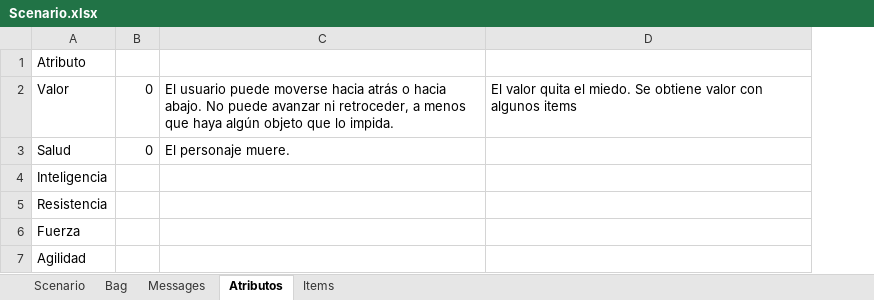
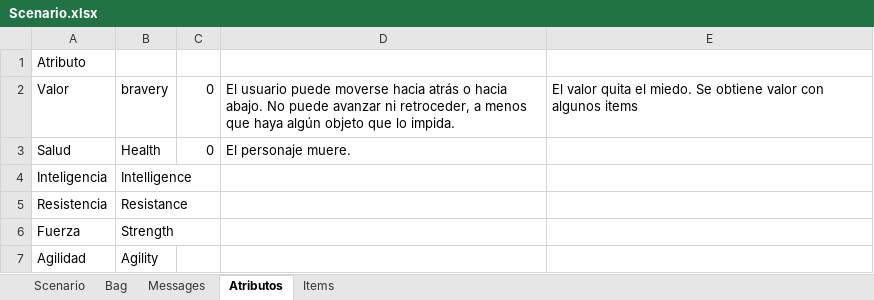
Before and after one commit to rockcor0/the-program-123-game, an Excel workbook: data/Scenario.xlsx, sheet Atributos, drawn as a sheet; values as stored, in another font and other column widths than the file's, no borders; the diff names each change by its address in the sheet, - before the commit and + after, or states it on an @@ line.

```diff
--- a/data/Scenario.xlsx (sheet Atributos)
+++ b/data/Scenario.xlsx (sheet Atributos)
+column B, rows 2-7: bravery | Health | Intelligence | Resistance | Strength | Agility
```
Also changed, not shown: sheet Items, charts or pictures, 2 other files.
